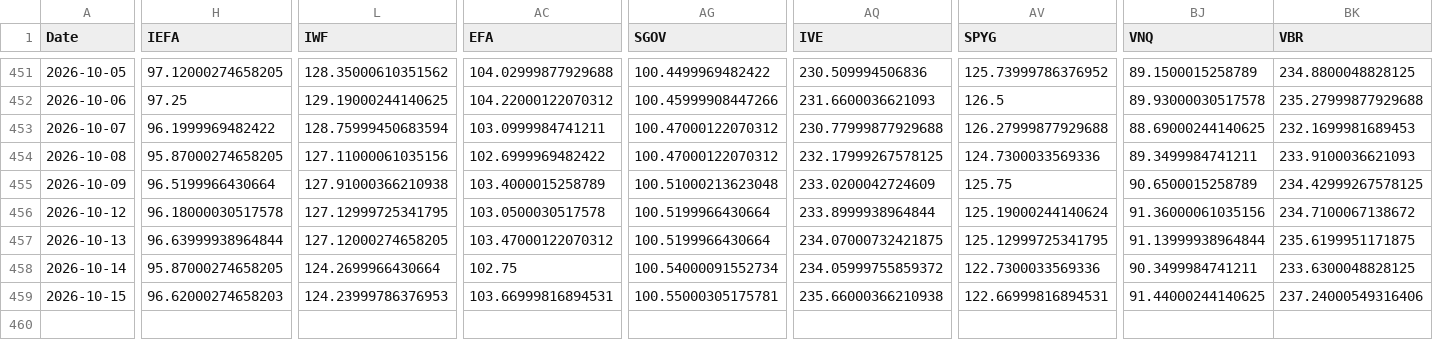
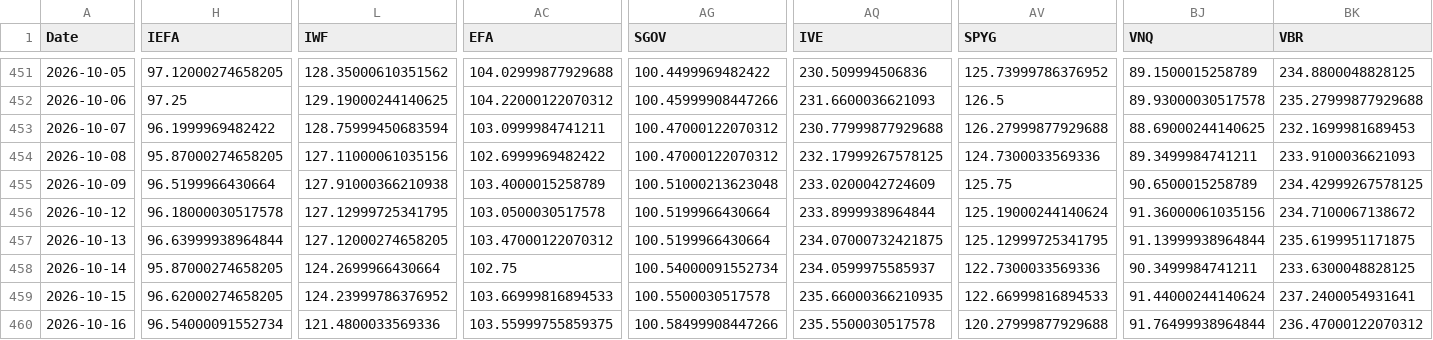
Before and after one commit to chordiaprovit/smart_portfolio_bot_local_ai, a CSV file: data/etf_prices_converted.csv, drawn as a sheet; only a part is shown, gaps mark what is left out; rows hold the shown columns only; the diff covers the shown part only; the diff names each change by its address in the sheet, - before the commit and + after, or states it on an @@ line.

```diff
--- a/data/etf_prices_converted.csv
+++ b/data/etf_prices_converted.csv
-AQ458 (IVE): 234.05999755859372
+AQ458 (IVE): 234.0599975585937
-H459 (IEFA): 96.62000274658203
+H459 (IEFA): 96.62000274658205
-L459 (IWF): 124.23999786376953
+L459 (IWF): 124.23999786376952
-AC459 (EFA): 103.66999816894531
+AC459 (EFA): 103.66999816894533
-AG459 (SGOV): 100.55000305175781
+AG459 (SGOV): 100.5500030517578
-AQ459 (IVE): 235.66000366210938
+AQ459 (IVE): 235.66000366210935
-AV459 (SPYG): 122.66999816894531
+AV459 (SPYG): 122.66999816894533
-BJ459 (VNQ): 91.44000244140625
+BJ459 (VNQ): 91.44000244140624
-BK459 (VBR): 237.24000549316406
+BK459 (VBR): 237.2400054931641
+row 460: 2026-10-16 | 96.54000091552734 | 121.4800033569336 | 103.55999755859375 | 100.58499908447266 | 235.5500030517578 | 120.27999877929688 | 91.76499938964844 | 236.47000122070312
```
Also changed, not shown: 4 edited cells elsewhere in this file.
